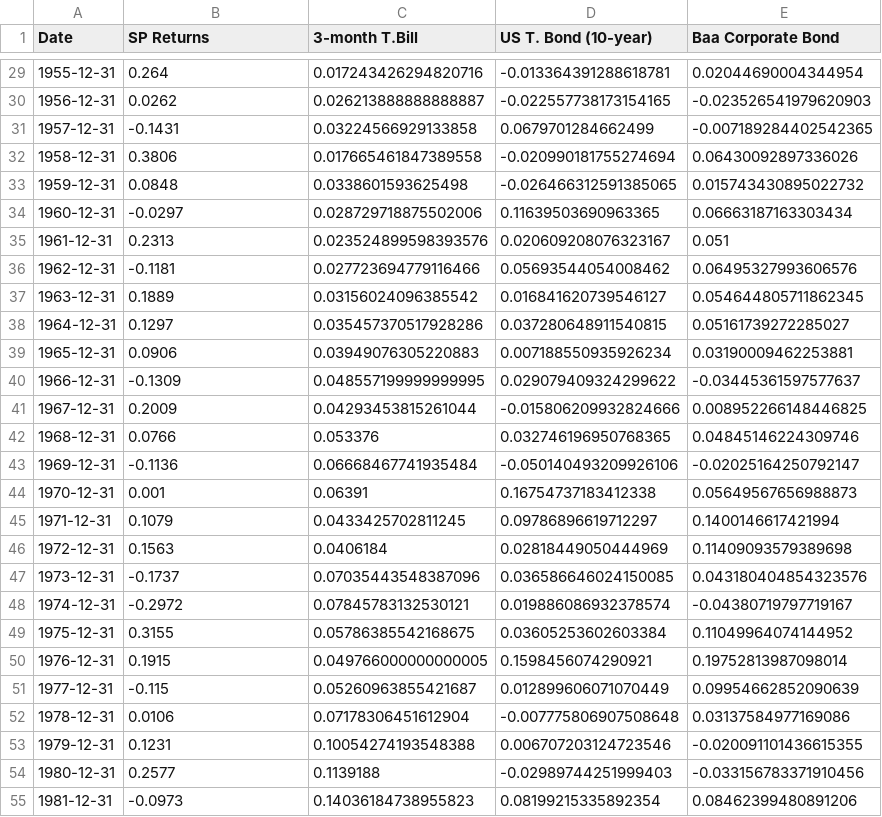
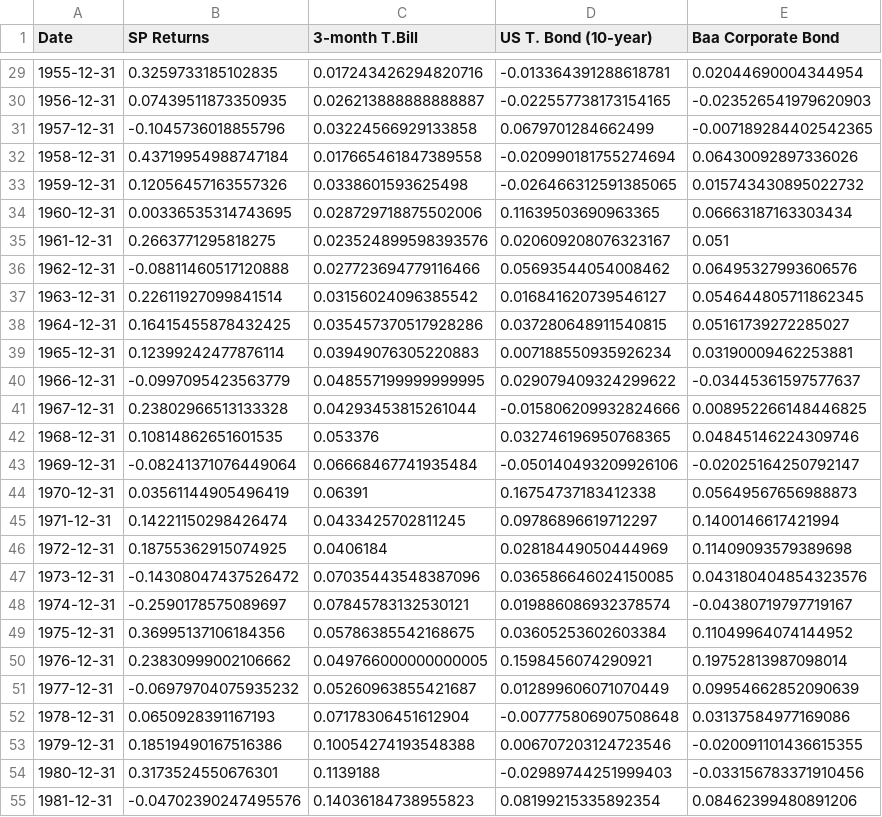
Before and after one commit to matthewdlang18/cardinal-finance-lab, a CSV file: spreturns.csv, drawn as a sheet; only a part is shown, gaps mark what is left out; the diff covers the shown part only.

```diff
--- a/spreturns.csv
+++ b/spreturns.csv
@@ -29,27 +29,27 @@ Date,SP Returns,3-month T.Bill,US T. Bond (10-year), Baa Corporate Bond
-1955-12-31,0.264,0.017243426294820716,-0.013364391288618781,0.02044690004344954
-1956-12-31,0.0262,0.026213888888888887,-0.022557738173154165,-0.023526541979620903
-1957-12-31,-0.1431,0.03224566929133858,0.0679701284662499,-0.007189284402542365
-1958-12-31,0.3806,0.017665461847389558,-0.020990181755274694,0.06430092897336026
-1959-12-31,0.0848,0.0338601593625498,-0.026466312591385065,0.015743430895022732
-1960-12-31,-0.0297,0.028729718875502006,0.11639503690963365,0.06663187163303434
-1961-12-31,0.2313,0.023524899598393576,0.020609208076323167,0.051
-1962-12-31,-0.1181,0.027723694779116466,0.05693544054008462,0.06495327993606576
-1963-12-31,0.1889,0.03156024096385542,0.016841620739546127,0.054644805711862345
-1964-12-31,0.1297,0.035457370517928286,0.037280648911540815,0.05161739272285027
-1965-12-31,0.0906,0.03949076305220883,0.007188550935926234,0.03190009462253881
-1966-12-31,-0.1309,0.048557199999999995,0.029079409324299622,-0.03445361597577637
-1967-12-31,0.2009,0.04293453815261044,-0.015806209932824666,0.008952266148446825
-1968-12-31,0.0766,0.053376,0.032746196950768365,0.04845146224309746
-1969-12-31,-0.1136,0.06668467741935484,-0.050140493209926106,-0.02025164250792147
-1970-12-31,0.001,0.06391,0.16754737183412338,0.05649567656988873
-1971-12-31,0.1079,0.0433425702811245,0.09786896619712297,0.1400146617421994
-1972-12-31,0.1563,0.0406184,0.02818449050444969,0.11409093579389698
-1973-12-31,-0.1737,0.07035443548387096,0.036586646024150085,0.043180404854323576
-1974-12-31,-0.2972,0.07845783132530121,0.019886086932378574,-0.04380719797719167
-1975-12-31,0.3155,0.05786385542168675,0.03605253602603384,0.11049964074144952
-1976-12-31,0.1915,0.049766000000000005,0.1598456074290921,0.19752813987098014
-1977-12-31,-0.115,0.05260963855421687,0.012899606071070449,0.09954662852090639
-1978-12-31,0.0106,0.07178306451612904,-0.007775806907508648,0.03137584977169086
-1979-12-31,0.1231,0.10054274193548388,0.006707203124723546,-0.020091101436615355
-1980-12-31,0.2577,0.1139188,-0.02989744251999403,-0.033156783371910456
-1981-12-31,-0.0973,0.14036184738955823,0.08199215335892354,0.08462399480891206
+1955-12-31,0.3259733185102835,0.017243426294820716,-0.013364391288618781,0.02044690004344954
+1956-12-31,0.07439511873350935,0.026213888888888887,-0.022557738173154165,-0.023526541979620903
+1957-12-31,-0.1045736018855796,0.03224566929133858,0.0679701284662499,-0.007189284402542365
+1958-12-31,0.43719954988747184,0.017665461847389558,-0.020990181755274694,0.06430092897336026
+1959-12-31,0.12056457163557326,0.0338601593625498,-0.026466312591385065,0.015743430895022732
+1960-12-31,0.00336535314743695,0.028729718875502006,0.11639503690963365,0.06663187163303434
+1961-12-31,0.2663771295818275,0.023524899598393576,0.020609208076323167,0.051
+1962-12-31,-0.08811460517120888,0.027723694779116466,0.05693544054008462,0.06495327993606576
+1963-12-31,0.22611927099841514,0.03156024096385542,0.016841620739546127,0.054644805711862345
+1964-12-31,0.16415455878432425,0.035457370517928286,0.037280648911540815,0.05161739272285027
+1965-12-31,0.12399242477876114,0.03949076305220883,0.007188550935926234,0.03190009462253881
+1966-12-31,-0.0997095423563779,0.048557199999999995,0.029079409324299622,-0.03445361597577637
+1967-12-31,0.23802966513133328,0.04293453815261044,-0.015806209932824666,0.008952266148446825
+1968-12-31,0.10814862651601535,0.053376,0.032746196950768365,0.04845146224309746
+1969-12-31,-0.08241371076449064,0.06668467741935484,-0.050140493209926106,-0.02025164250792147
+1970-12-31,0.03561144905496419,0.06391,0.16754737183412338,0.05649567656988873
+1971-12-31,0.14221150298426474,0.0433425702811245,0.09786896619712297,0.1400146617421994
+1972-12-31,0.18755362915074925,0.0406184,0.02818449050444969,0.11409093579389698
+1973-12-31,-0.14308047437526472,0.07035443548387096,0.036586646024150085,0.043180404854323576
+1974-12-31,-0.2590178575089697,0.07845783132530121,0.019886086932378574,-0.04380719797719167
+1975-12-31,0.36995137106184356,0.05786385542168675,0.03605253602603384,0.11049964074144952
+1976-12-31,0.23830999002106662,0.049766000000000005,0.1598456074290921,0.19752813987098014
+1977-12-31,-0.06979704075935232,0.05260963855421687,0.012899606071070449,0.09954662852090639
+1978-12-31,0.0650928391167193,0.07178306451612904,-0.007775806907508648,0.03137584977169086
+1979-12-31,0.18519490167516386,0.10054274193548388,0.006707203124723546,-0.020091101436615355
+1980-12-31,0.3173524550676301,0.1139188,-0.02989744251999403,-0.033156783371910456
+1981-12-31,-0.04702390247495576,0.14036184738955823,0.08199215335892354,0.08462399480891206
```
Also changed, not shown: 71 edited cells elsewhere in this file, 2 other files.
